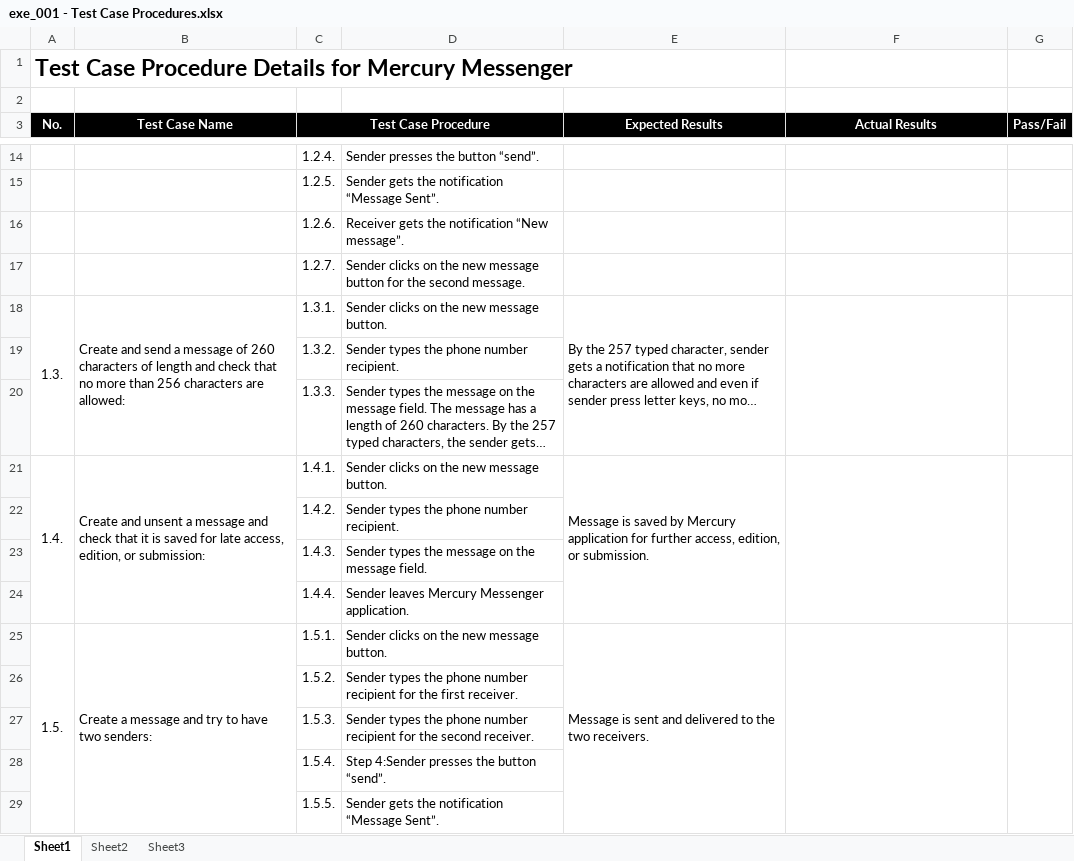
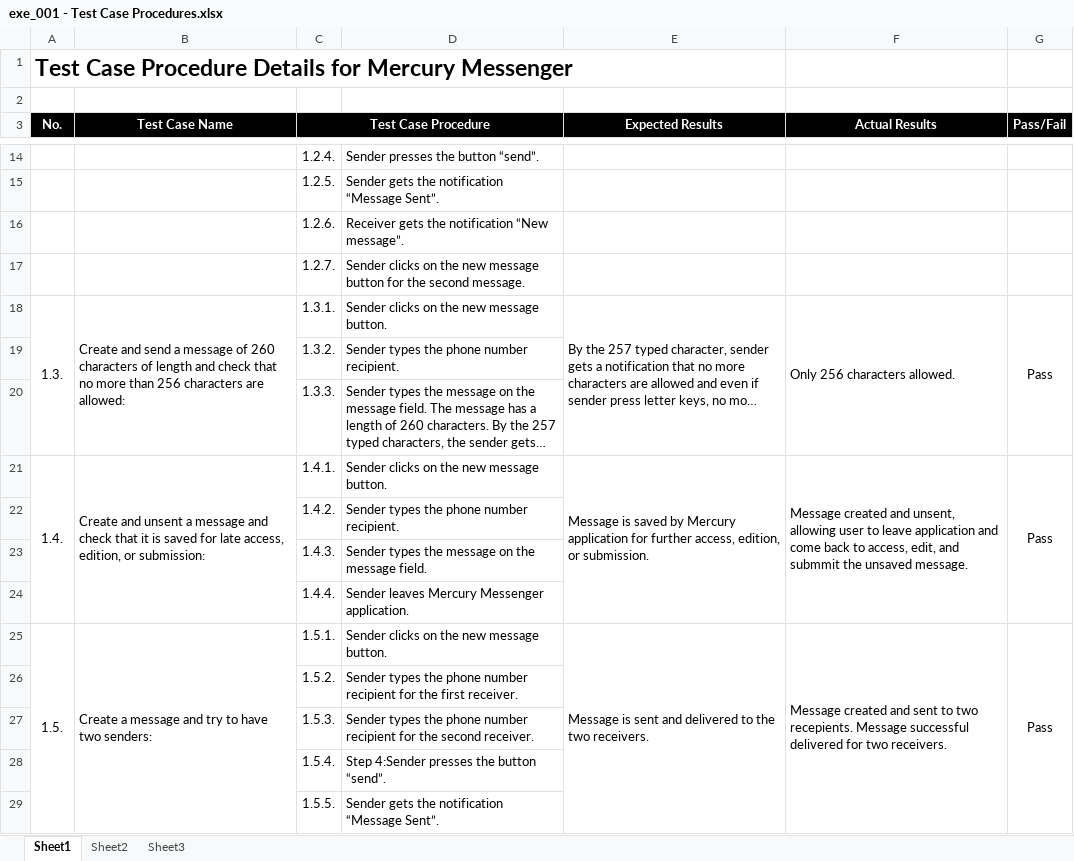
Before and after one commit to kbaileyky/CS5103-SMS, an Excel workbook: Documents/TestProcedure/exe_001 - Test Case Procedures.xlsx, sheet Sheet1, drawn as a sheet; only a part is shown, gaps mark what is left out; long unchanged cells end in …; values as stored, in another font and other column widths than the file's, no borders; the diff covers the shown part only; the diff names each change by its address in the sheet, - before the commit and + after, or states it on an @@ line.

```diff
--- a/Documents/TestProcedure/exe_001 - Test Case Procedures.xlsx (sheet Sheet1)
+++ b/Documents/TestProcedure/exe_001 - Test Case Procedures.xlsx (sheet Sheet1)
-F18 (Actual Results): (empty)
+F18 (Actual Results): Only 256 characters allowed.
-G18 (Pass/Fail): (empty)
+G18 (Pass/Fail): Pass
-F21 (Actual Results): (empty)
+F21 (Actual Results): Message created and unsent, allowing user to leave application and come back to access, edit, and submmit the unsaved message.
-G21 (Pass/Fail): (empty)
+G21 (Pass/Fail): Pass
-F25 (Actual Results): (empty)
+F25 (Actual Results): Message created and sent to two recepients. Message successful delivered for two receivers.
-G25 (Pass/Fail): (empty)
+G25 (Pass/Fail): Pass
```
Also changed, not shown: 65 edited cells elsewhere in this sheet.
